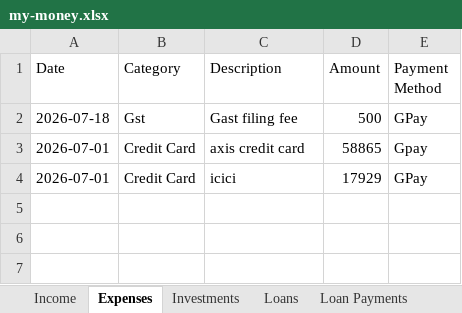
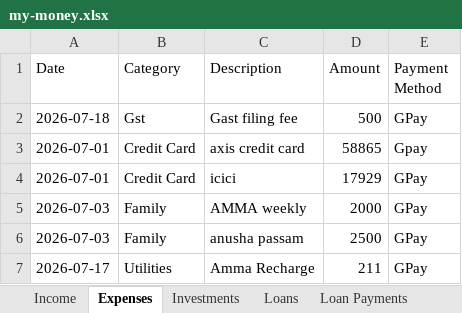
Before and after one commit to SanjoPoly/MyLedger, an Excel workbook: my-money.xlsx, sheet Expenses, drawn as a sheet; values as stored, in another font and other column widths than the file's, no borders; the diff names each change by its address in the sheet, - before the commit and + after, or states it on an @@ line.

Commit message:
Ledgr: update my-money.xlsx (2026-07-18T12:07:13.080Z)

```diff
--- a/my-money.xlsx (sheet Expenses)
+++ b/my-money.xlsx (sheet Expenses)
+row 5: 2026-07-03 | Family | AMMA weekly | 2000 | GPay
+row 6: 2026-07-03 | Family | anusha passam | 2500 | GPay
+row 7: 2026-07-17 | Utilities | Amma Recharge | 211 | GPay
```
Also changed, not shown: sheet Income.
